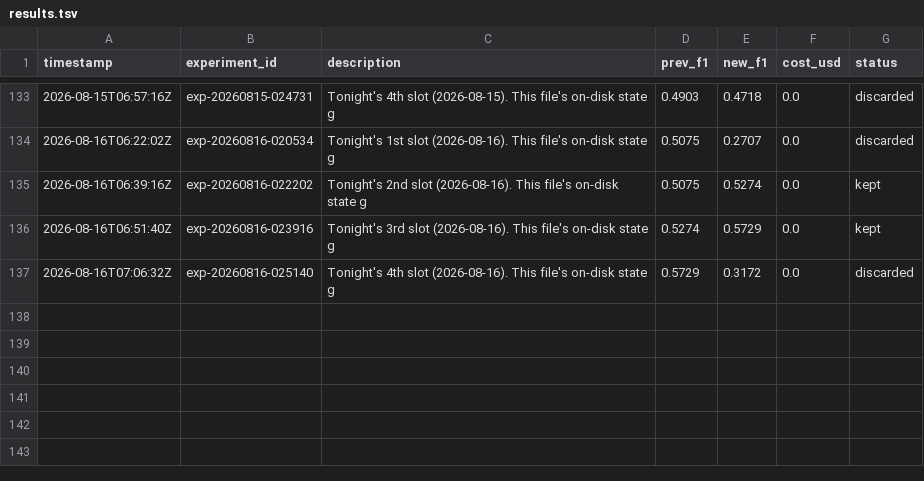
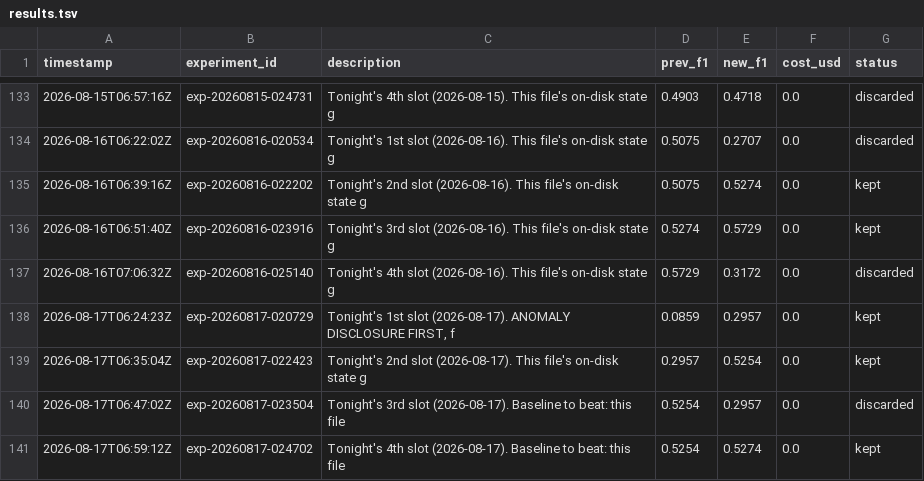
Before and after one commit to amruth9459/nanoclaw, a TSV file: groups/main/lexios-autoresearch/results.tsv, drawn as a sheet; only a part is shown, gaps mark what is left out; the diff names each change by its address in the sheet, - before the commit and + after, or states it on an @@ line.

```diff
--- a/groups/main/lexios-autoresearch/results.tsv
+++ b/groups/main/lexios-autoresearch/results.tsv
+row 138: 2026-08-17T06:24:23Z | exp-20260817-020729 | Tonight's 1st slot (2026-08-17). ANOMALY DISCLOSURE FIRST, f | 0.0859 | 0.2957 | 0.0 | kept
+row 139: 2026-08-17T06:35:04Z | exp-20260817-022423 | Tonight's 2nd slot (2026-08-17). This file's on-disk state g | 0.2957 | 0.5254 | 0.0 | kept
+row 140: 2026-08-17T06:47:02Z | exp-20260817-023504 | Tonight's 3rd slot (2026-08-17). Baseline to beat: this file | 0.5254 | 0.2957 | 0.0 | discarded
+row 141: 2026-08-17T06:59:12Z | exp-20260817-024702 | Tonight's 4th slot (2026-08-17). Baseline to beat: this file | 0.5254 | 0.5274 | 0.0 | kept
```
Also changed, not shown: 1 other file.
